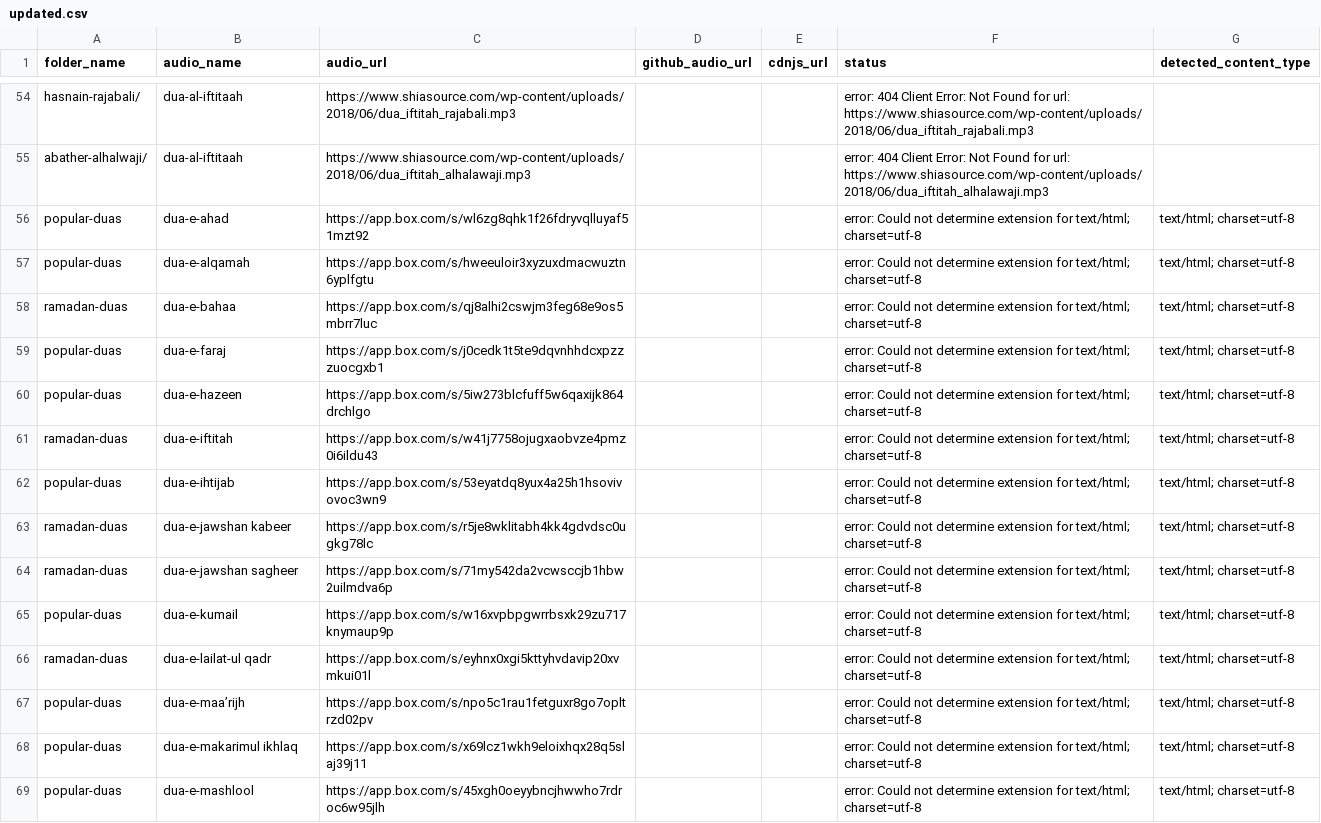
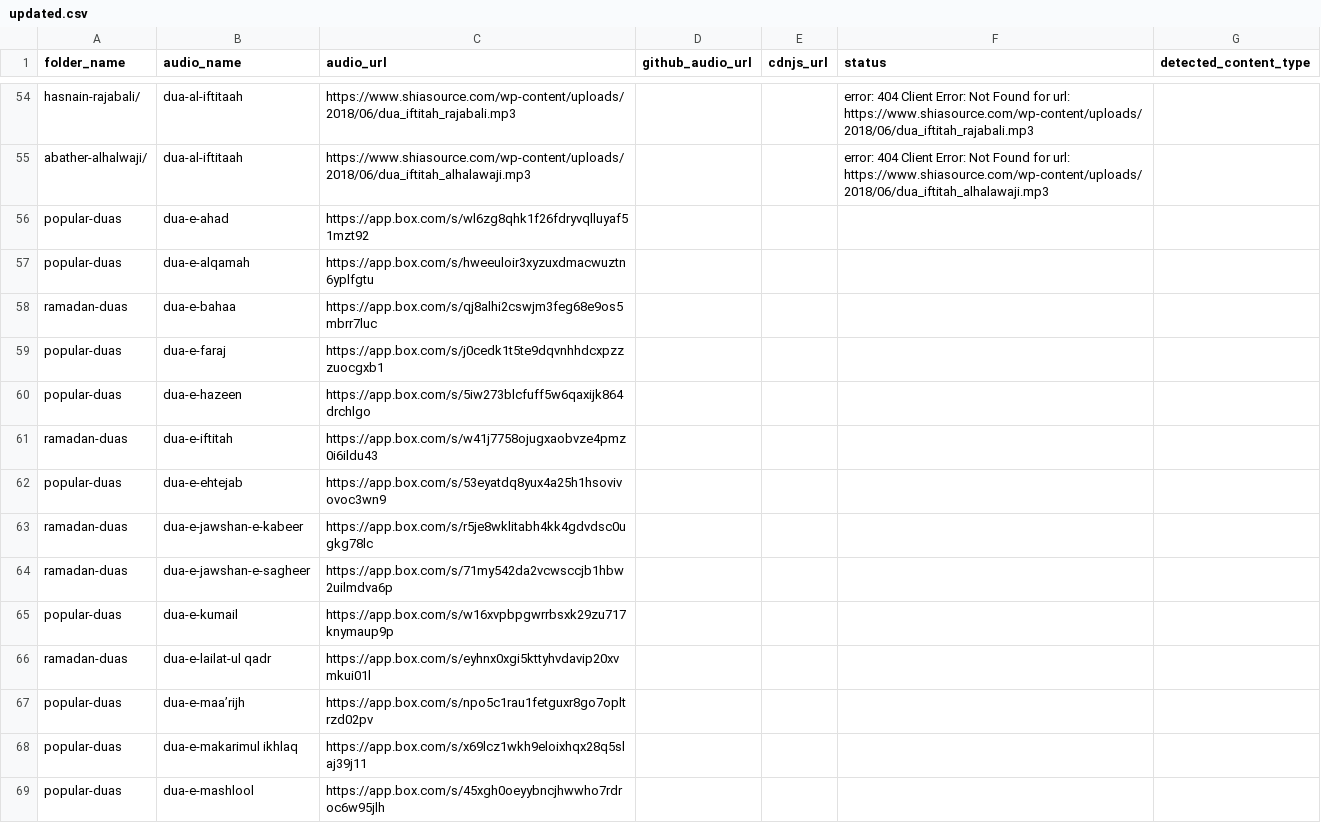
Before and after one commit to alihusains/ghadir-media, a CSV file: updated.csv, drawn as a sheet; only a part is shown, gaps mark what is left out; the diff covers the shown part only.

Commit message:
asd

```diff
--- a/updated.csv
+++ b/updated.csv
@@ -55,15 +55,15 @@ hasnain-rajabali/,dua-al-iftitaah,https://www.shiasource.com/wp-content/uploads/
 abather-alhalwaji/,dua-al-iftitaah,https://www.shiasource.com/wp-content/uploads/2018/06/dua_iftitah_alhalawaji.mp3,,,error: 404 Client Error: Not Found for url: https://www.shiasource.com/wp-content/uploads/2018/06/dua_iftitah_alhalawaji.mp3,
-popular-duas,dua-e-ahad,https://app.box.com/s/wl6zg8qhk1f26fdryvqlluyaf51mzt92,,,error: Could not determine extension for text/html; charset=utf-8,text/html; charset=utf-8
-popular-duas,dua-e-alqamah,https://app.box.com/s/hweeuloir3xyzuxdmacwuztn6yplfgtu,,,error: Could not determine extension for text/html; charset=utf-8,text/html; charset=utf-8
-ramadan-duas,dua-e-bahaa,https://app.box.com/s/qj8alhi2cswjm3feg68e9os5mbrr7luc,,,error: Could not determine extension for text/html; charset=utf-8,text/html; charset=utf-8
-popular-duas,dua-e-faraj,https://app.box.com/s/j0cedk1t5te9dqvnhhdcxpzzzuocgxb1,,,error: Could not determine extension for text/html; charset=utf-8,text/html; charset=utf-8
-popular-duas,dua-e-hazeen,https://app.box.com/s/5iw273blcfuff5w6qaxijk864drchlgo,,,error: Could not determine extension for text/html; charset=utf-8,text/html; charset=utf-8
-ramadan-duas,dua-e-iftitah,https://app.box.com/s/w41j7758ojugxaobvze4pmz0i6ildu43,,,error: Could not determine extension for text/html; charset=utf-8,text/html; charset=utf-8
-popular-duas,dua-e-ihtijab,https://app.box.com/s/53eyatdq8yux4a25h1hsovivovoc3wn9,,,error: Could not determine extension for text/html; charset=utf-8,text/html; charset=utf-8
-ramadan-duas,dua-e-jawshan kabeer,https://app.box.com/s/r5je8wklitabh4kk4gdvdsc0ugkg78lc,,,error: Could not determine extension for text/html; charset=utf-8,text/html; charset=utf-8
-ramadan-duas,dua-e-jawshan sagheer,https://app.box.com/s/71my542da2vcwsccjb1hbw2uilmdva6p,,,error: Could not determine extension for text/html; charset=utf-8,text/html; charset=utf-8
-popular-duas,dua-e-kumail,https://app.box.com/s/w16xvpbpgwrrbsxk29zu717knymaup9p,,,error: Could not determine extension for text/html; charset=utf-8,text/html; charset=utf-8
-ramadan-duas,dua-e-lailat-ul qadr,https://app.box.com/s/eyhnx0xgi5kttyhvdavip20xvmkui01l,,,error: Could not determine extension for text/html; charset=utf-8,text/html; charset=utf-8
-popular-duas,dua-e-maa’rijh,https://app.box.com/s/npo5c1rau1fetguxr8go7opltrzd02pv,,,error: Could not determine extension for text/html; charset=utf-8,text/html; charset=utf-8
-popular-duas,dua-e-makarimul ikhlaq,https://app.box.com/s/x69lcz1wkh9eloixhqx28q5slaj39j11,,,error: Could not determine extension for text/html; charset=utf-8,text/html; charset=utf-8
-popular-duas,dua-e-mashlool,https://app.box.com/s/45xgh0oeyybncjhwwho7rdroc6w95jlh,,,error: Could not determine extension for text/html; charset=utf-8,text/html; charset=utf-8
+popular-duas,dua-e-ahad,https://app.box.com/s/wl6zg8qhk1f26fdryvqlluyaf51mzt92,,,
+popular-duas,dua-e-alqamah,https://app.box.com/s/hweeuloir3xyzuxdmacwuztn6yplfgtu,,,
+ramadan-duas,dua-e-bahaa,https://app.box.com/s/qj8alhi2cswjm3feg68e9os5mbrr7luc,,,
+popular-duas,dua-e-faraj,https://app.box.com/s/j0cedk1t5te9dqvnhhdcxpzzzuocgxb1,,,
+popular-duas,dua-e-hazeen,https://app.box.com/s/5iw273blcfuff5w6qaxijk864drchlgo,,,
+ramadan-duas,dua-e-iftitah,https://app.box.com/s/w41j7758ojugxaobvze4pmz0i6ildu43,,,
+popular-duas,dua-e-ehtejab,https://app.box.com/s/53eyatdq8yux4a25h1hsovivovoc3wn9,,,
+ramadan-duas,dua-e-jawshan-e-kabeer,https://app.box.com/s/r5je8wklitabh4kk4gdvdsc0ugkg78lc,,,
+ramadan-duas,dua-e-jawshan-e-sagheer,https://app.box.com/s/71my542da2vcwsccjb1hbw2uilmdva6p,,,
+popular-duas,dua-e-kumail,https://app.box.com/s/w16xvpbpgwrrbsxk29zu717knymaup9p,,,
+ramadan-duas,dua-e-lailat-ul qadr,https://app.box.com/s/eyhnx0xgi5kttyhvdavip20xvmkui01l,,,
+popular-duas,dua-e-maa’rijh,https://app.box.com/s/npo5c1rau1fetguxr8go7opltrzd02pv,,,
+popular-duas,dua-e-makarimul ikhlaq,https://app.box.com/s/x69lcz1wkh9eloixhqx28q5slaj39j11,,,
+popular-duas,dua-e-mashlool,https://app.box.com/s/45xgh0oeyybncjhwwho7rdroc6w95jlh,,,
```
Also changed, not shown: 30 edited cells elsewhere in this file.
